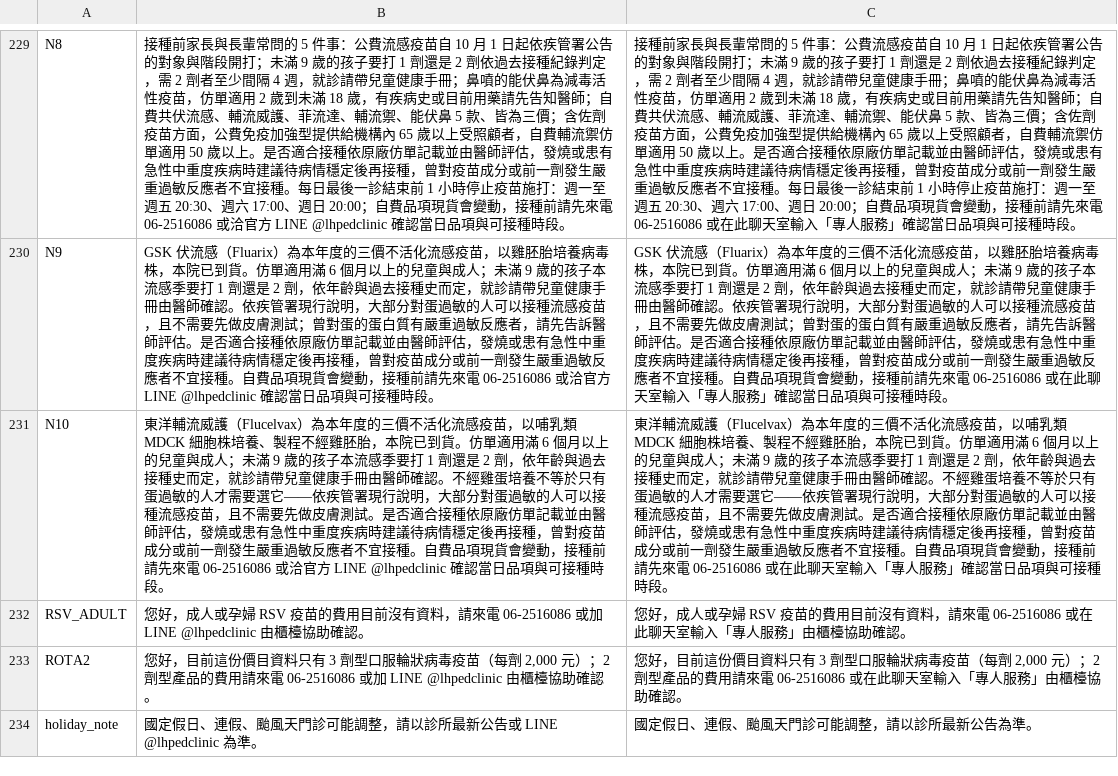
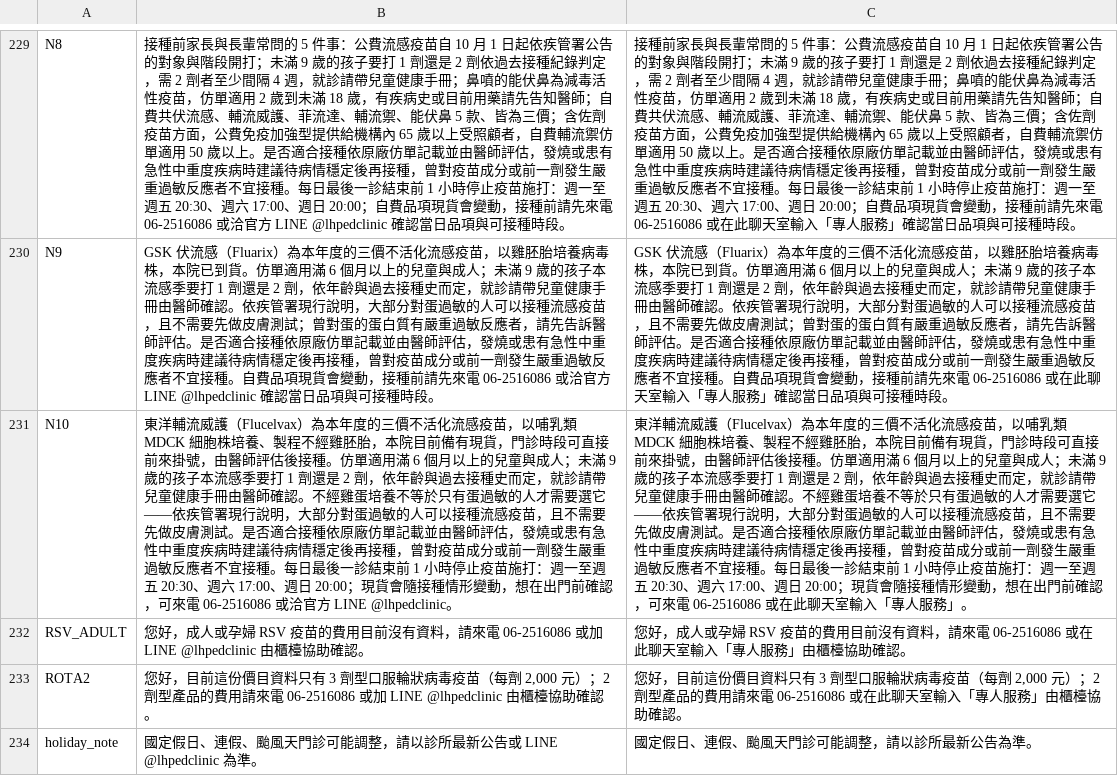
Before and after one commit to lubitsai/lihsin-clinic, a CSV file: internal/line-helpdesk/LINE用語改寫對照.csv, drawn as a sheet; only a part is shown, gaps mark what is left out; the diff names each change by its address in the sheet, - before the commit and + after, or states it on an @@ line.

```diff
--- a/internal/line-helpdesk/LINE用語改寫對照.csv
+++ b/internal/line-helpdesk/LINE用語改寫對照.csv
-B231: …胎，本院已到貨。仿單適用滿 6 個月以上的兒童與成人；未滿 9 歲的孩子本流感季要打 1 劑還是 2 劑，依年齡與過去接種史而定，就診請帶兒童健康手冊由醫師確認。不經雞蛋培養不等於只有蛋過敏的人才需要選它——依疾管署現行說明，大部分對蛋過敏的人可以接種流感疫苗，且不需要先做皮膚測試。是否適合接種依原廠仿單記載並由醫師評估，發燒或患有急性中重度疾病時建議待病情穩定後再接種，曾對疫苗成分或前一劑發生嚴重過敏反應者不宜接種。自費品項現貨會變動，接種前請先來電 06-2516086 或洽官方 LINE @lhpedclinic 確認當日品項與可接種時段。
+B231: …胎，本院目前備有現貨，門診時段可直接前來掛號，由醫師評估後接種。仿單適用滿 6 個月以上的兒童與成人；未滿 9 歲的孩子本流感季要打 1 劑還是 2 劑，依年齡與過去接種史而定，就診請帶兒童健康手冊由醫師確認。不經雞蛋培養不等於只有蛋過敏的人才需要選它——依疾管署現行說明，大部分對蛋過敏的人可以接種流感疫苗，且不需要先做皮膚測試。是否適合接種依原廠仿單記載並由醫師評估，發燒或患有急性中重度疾病時建議待病情穩定後再接種，曾對疫苗成分或前一劑發生嚴重過敏反應者不宜接種。每日最後一診結束前 1 小時停止疫苗施打：週一至週五 20:30、週六 17:00、週日 20:00；現貨會隨接種情形變動，想在出門前確認，可來電 06-2516086 或洽官方 LINE @lhpedclinic。
-C231: …胎，本院已到貨。仿單適用滿 6 個月以上的兒童與成人；未滿 9 歲的孩子本流感季要打 1 劑還是 2 劑，依年齡與過去接種史而定，就診請帶兒童健康手冊由醫師確認。不經雞蛋培養不等於只有蛋過敏的人才需要選它——依疾管署現行說明，大部分對蛋過敏的人可以接種流感疫苗，且不需要先做皮膚測試。是否適合接種依原廠仿單記載並由醫師評估，發燒或患有急性中重度疾病時建議待病情穩定後再接種，曾對疫苗成分或前一劑發生嚴重過敏反應者不宜接種。自費品項現貨會變動，接種前請先來電 06-2516086 或在此聊天室輸入「專人服務」確認當日品項與可接種時段。
+C231: …胎，本院目前備有現貨，門診時段可直接前來掛號，由醫師評估後接種。仿單適用滿 6 個月以上的兒童與成人；未滿 9 歲的孩子本流感季要打 1 劑還是 2 劑，依年齡與過去接種史而定，就診請帶兒童健康手冊由醫師確認。不經雞蛋培養不等於只有蛋過敏的人才需要選它——依疾管署現行說明，大部分對蛋過敏的人可以接種流感疫苗，且不需要先做皮膚測試。是否適合接種依原廠仿單記載並由醫師評估，發燒或患有急性中重度疾病時建議待病情穩定後再接種，曾對疫苗成分或前一劑發生嚴重過敏反應者不宜接種。每日最後一診結束前 1 小時停止疫苗施打：週一至週五 20:30、週六 17:00、週日 20:00；現貨會隨接種情形變動，想在出門前確認，可來電 06-2516086 或在此聊天室輸入「專人服務」。
```
Also changed, not shown: 10 other files.
